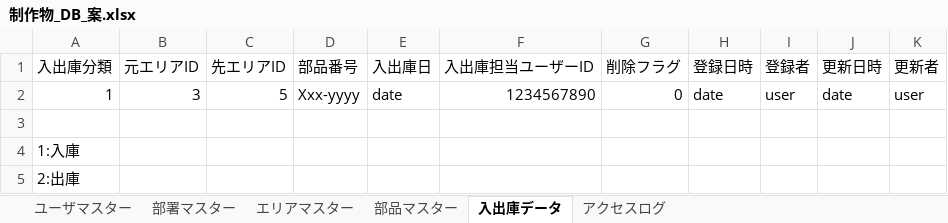
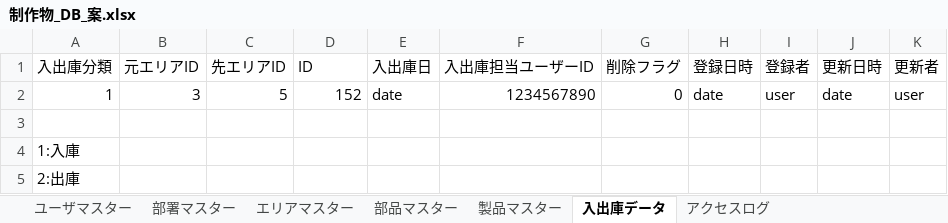
Before and after one commit to roja1988/88_WorkProduct, an Excel workbook: document/制作物_DB_案.xlsx, sheet 入出庫データ, drawn as a sheet; values as stored, in another font and other column widths than the file's, no borders; the diff names each change by its address in the sheet, - before the commit and + after, or states it on an @@ line.

```diff
--- a/document/制作物_DB_案.xlsx (sheet 入出庫データ)
+++ b/document/制作物_DB_案.xlsx (sheet 入出庫データ)
+sheet tab: 製品マスター
-D1: 部品番号
+D1: ID
-D2 (ID): Xxx-yyyy
+D2 (ID): 152
```
Also changed, not shown: sheet エリアマスター, sheet 部署マスター, 10 other files.
